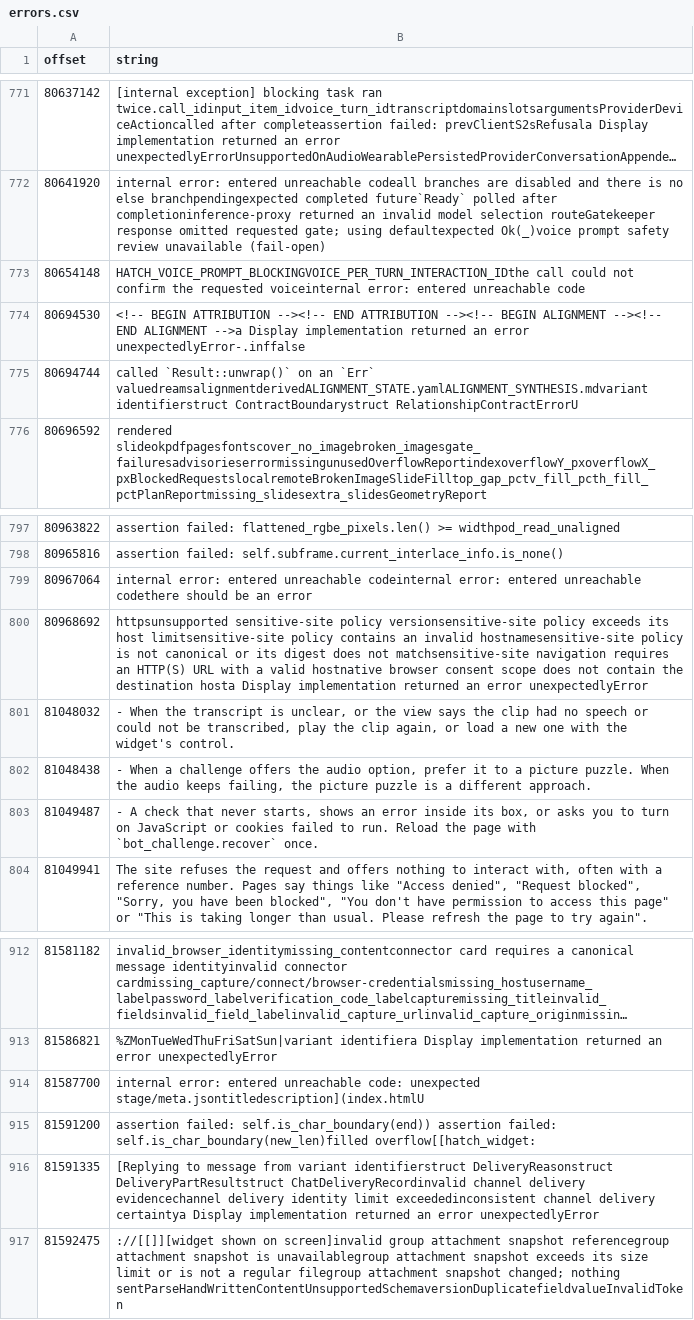
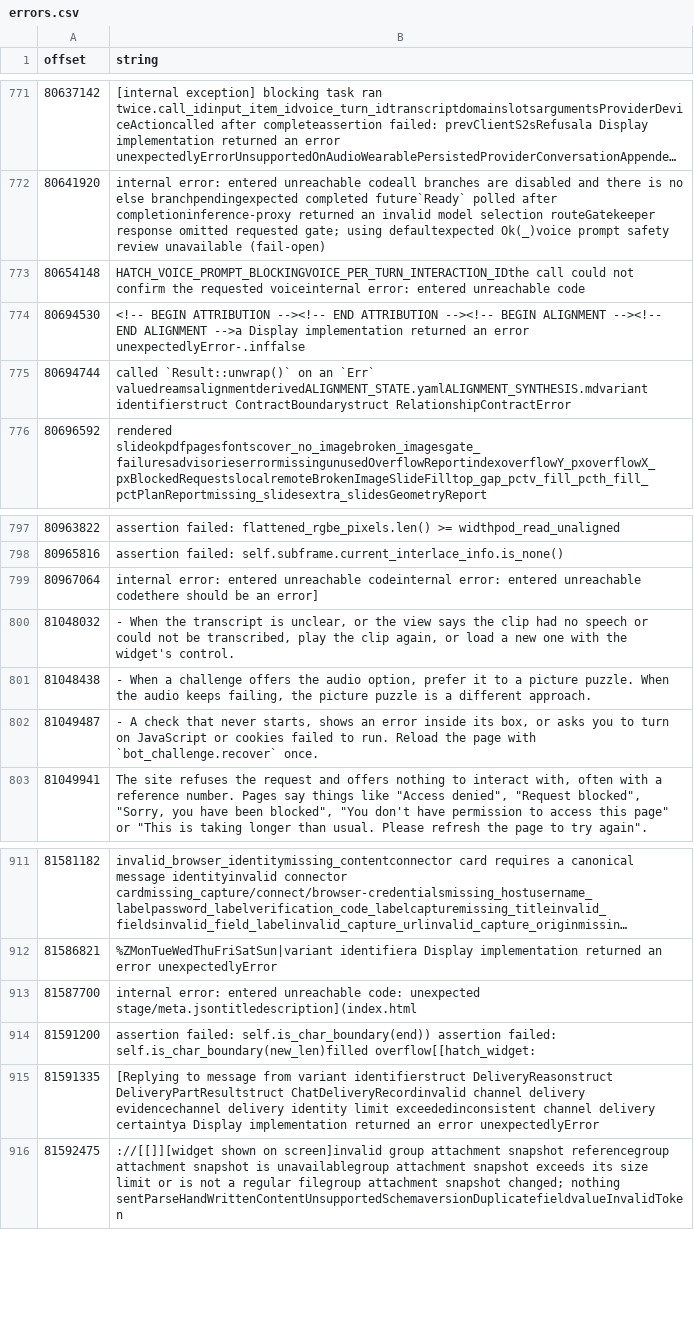
Before and after one commit to sneakers-the-rat/muse-skills, a CSV file: binary-strings/browser/errors.csv, drawn as a sheet; only a part is shown, gaps mark what is left out; long unchanged cells end in …; removed rows and columns are numbered as before the commit, all else as after; the diff names each change by its address in the sheet, - before the commit and + after, or states it on an @@ line.

```diff
--- a/binary-strings/browser/errors.csv
+++ b/binary-strings/browser/errors.csv
-B775 (string): …identifierstruct ContractBoundarystruct RelationshipContractErrorU
+B775 (string): …identifierstruct ContractBoundarystruct RelationshipContractError
-B799 (string): …be an error
+B799 (string): …be an error]
-row 800: 80968692 | httpsunsupported sensitive-site policy versionsensitive-site policy exceeds its host limitsensitive-site policy contains an invalid hostnamesensitive-site policy is not canonical or its digest does not matchsensitive-site navigation requires an HTTP(S) URL with a valid hostnative browser consent scope does not contain the destination hosta Display implementation returned an error unexpectedlyError
-B913 (string): …code: unexpected stage/meta.jsontitledescription](index.htmlU
+B913 (string): …code: unexpected stage/meta.jsontitledescription](index.html
```
Also changed, not shown: 4 other files.
